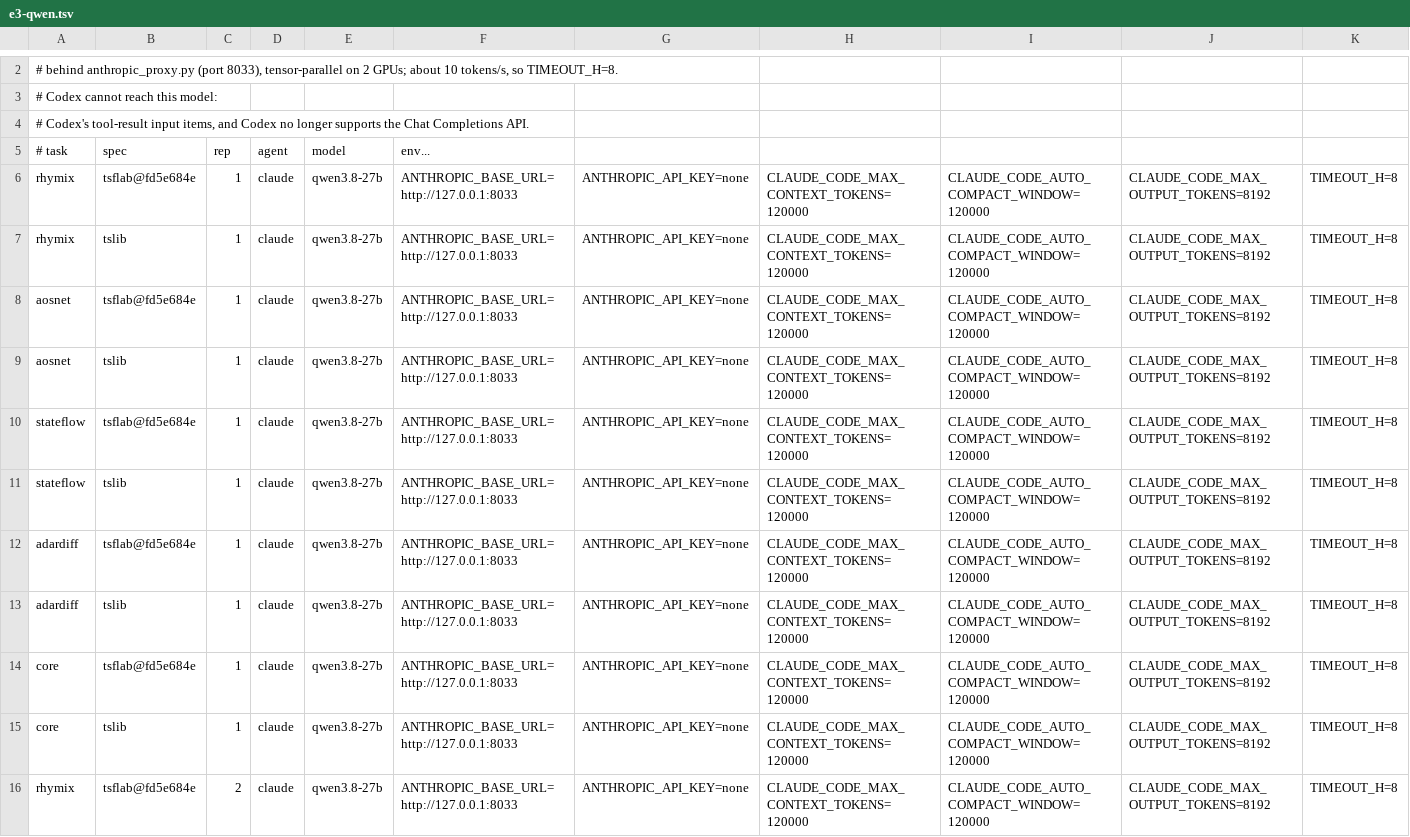
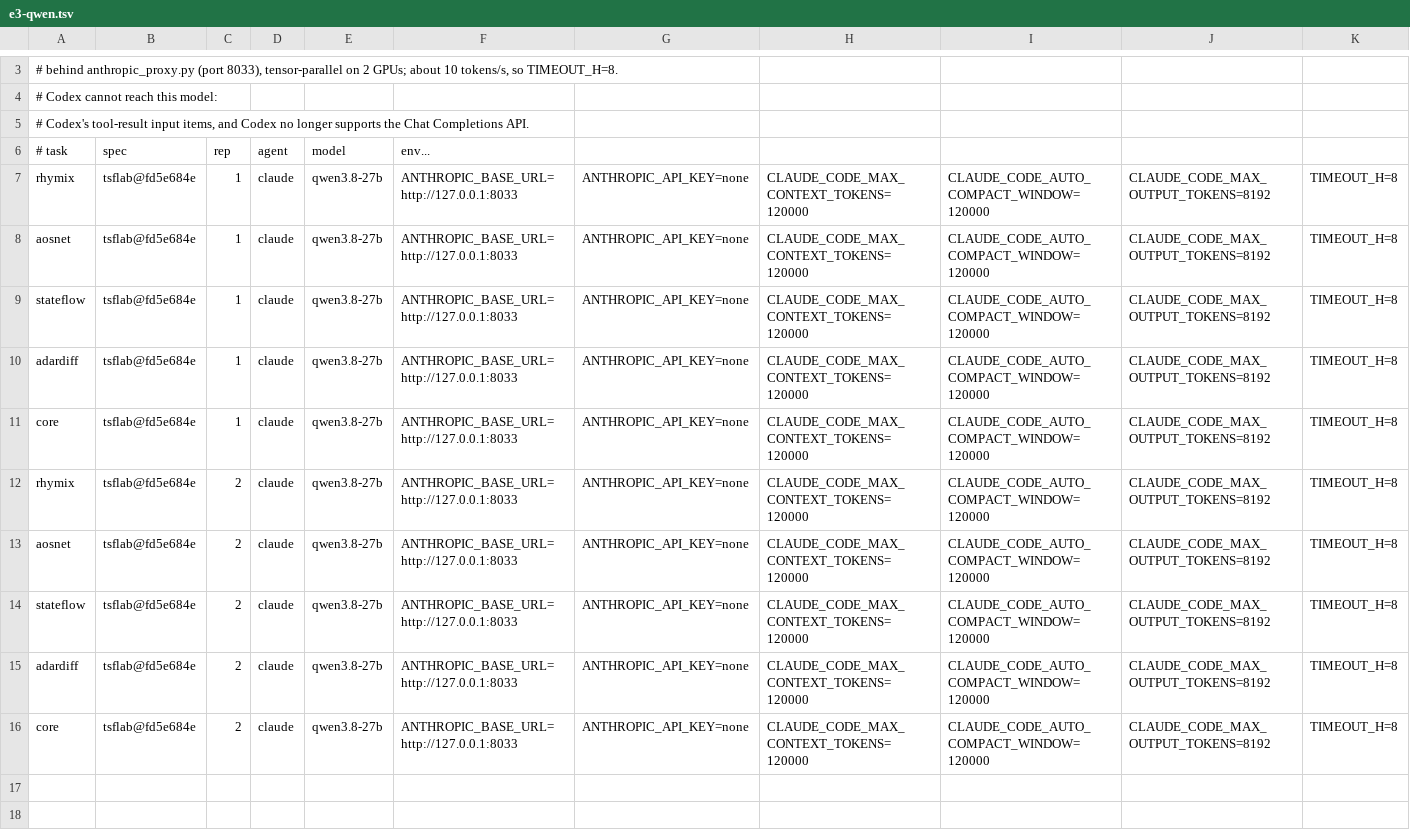
Before and after one commit to Diaugeia/TSFLab, a TSV file: experiments/agent-cost/jobs/e3-qwen.tsv, drawn as a sheet; only a part is shown, gaps mark what is left out; the shorter side is filled out with more unchanged rows; the diff covers the shown part only.

Commit message:
agent-cost: other agents (Sonnet, Qwen) run TSFLab only

```diff
--- a/experiments/agent-cost/jobs/e3-qwen.tsv
+++ b/experiments/agent-cost/jobs/e3-qwen.tsv
@@ -6,11 +7,6 @@
 rhymix	tsflab@fd5e684e	1	claude	qwen3.8-27b	ANTHROPIC_BASE_URL=http://127.0.0.1:8033	ANTHROPIC_API_KEY=none	CLAUDE_CODE_MAX_CONTEXT_TOKENS=120000	CLAUDE_CODE_AUTO_COMPACT_WINDOW=120000	CLAUDE_CODE_MAX_OUTPUT_TOKENS=8192	TIMEOUT_H=8
-rhymix	tslib	1	claude	qwen3.8-27b	ANTHROPIC_BASE_URL=http://127.0.0.1:8033	ANTHROPIC_API_KEY=none	CLAUDE_CODE_MAX_CONTEXT_TOKENS=120000	CLAUDE_CODE_AUTO_COMPACT_WINDOW=120000	CLAUDE_CODE_MAX_OUTPUT_TOKENS=8192	TIMEOUT_H=8
 aosnet	tsflab@fd5e684e	1	claude	qwen3.8-27b	ANTHROPIC_BASE_URL=http://127.0.0.1:8033	ANTHROPIC_API_KEY=none	CLAUDE_CODE_MAX_CONTEXT_TOKENS=120000	CLAUDE_CODE_AUTO_COMPACT_WINDOW=120000	CLAUDE_CODE_MAX_OUTPUT_TOKENS=8192	TIMEOUT_H=8
-aosnet	tslib	1	claude	qwen3.8-27b	ANTHROPIC_BASE_URL=http://127.0.0.1:8033	ANTHROPIC_API_KEY=none	CLAUDE_CODE_MAX_CONTEXT_TOKENS=120000	CLAUDE_CODE_AUTO_COMPACT_WINDOW=120000	CLAUDE_CODE_MAX_OUTPUT_TOKENS=8192	TIMEOUT_H=8
 stateflow	tsflab@fd5e684e	1	claude	qwen3.8-27b	ANTHROPIC_BASE_URL=http://127.0.0.1:8033	ANTHROPIC_API_KEY=none	CLAUDE_CODE_MAX_CONTEXT_TOKENS=120000	CLAUDE_CODE_AUTO_COMPACT_WINDOW=120000	CLAUDE_CODE_MAX_OUTPUT_TOKENS=8192	TIMEOUT_H=8
-stateflow	tslib	1	claude	qwen3.8-27b	ANTHROPIC_BASE_URL=http://127.0.0.1:8033	ANTHROPIC_API_KEY=none	CLAUDE_CODE_MAX_CONTEXT_TOKENS=120000	CLAUDE_CODE_AUTO_COMPACT_WINDOW=120000	CLAUDE_CODE_MAX_OUTPUT_TOKENS=8192	TIMEOUT_H=8
 adardiff	tsflab@fd5e684e	1	claude	qwen3.8-27b	ANTHROPIC_BASE_URL=http://127.0.0.1:8033	ANTHROPIC_API_KEY=none	CLAUDE_CODE_MAX_CONTEXT_TOKENS=120000	CLAUDE_CODE_AUTO_COMPACT_WINDOW=120000	CLAUDE_CODE_MAX_OUTPUT_TOKENS=8192	TIMEOUT_H=8
-adardiff	tslib	1	claude	qwen3.8-27b	ANTHROPIC_BASE_URL=http://127.0.0.1:8033	ANTHROPIC_API_KEY=none	CLAUDE_CODE_MAX_CONTEXT_TOKENS=120000	CLAUDE_CODE_AUTO_COMPACT_WINDOW=120000	CLAUDE_CODE_MAX_OUTPUT_TOKENS=8192	TIMEOUT_H=8
 core	tsflab@fd5e684e	1	claude	qwen3.8-27b	ANTHROPIC_BASE_URL=http://127.0.0.1:8033	ANTHROPIC_API_KEY=none	CLAUDE_CODE_MAX_CONTEXT_TOKENS=120000	CLAUDE_CODE_AUTO_COMPACT_WINDOW=120000	CLAUDE_CODE_MAX_OUTPUT_TOKENS=8192	TIMEOUT_H=8
-core	tslib	1	claude	qwen3.8-27b	ANTHROPIC_BASE_URL=http://127.0.0.1:8033	ANTHROPIC_API_KEY=none	CLAUDE_CODE_MAX_CONTEXT_TOKENS=120000	CLAUDE_CODE_AUTO_COMPACT_WINDOW=120000	CLAUDE_CODE_MAX_OUTPUT_TOKENS=8192	TIMEOUT_H=8
 rhymix	tsflab@fd5e684e	2	claude	qwen3.8-27b	ANTHROPIC_BASE_URL=http://127.0.0.1:8033	ANTHROPIC_API_KEY=none	CLAUDE_CODE_MAX_CONTEXT_TOKENS=120000	CLAUDE_CODE_AUTO_COMPACT_WINDOW=120000	CLAUDE_CODE_MAX_OUTPUT_TOKENS=8192	TIMEOUT_H=8
```
Also changed, not shown: 1 added row and 5 removed rows elsewhere in this file, experiments/agent-cost/jobs/e3-sonnet.tsv.
